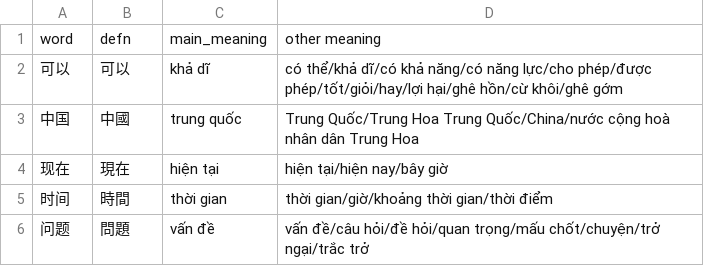
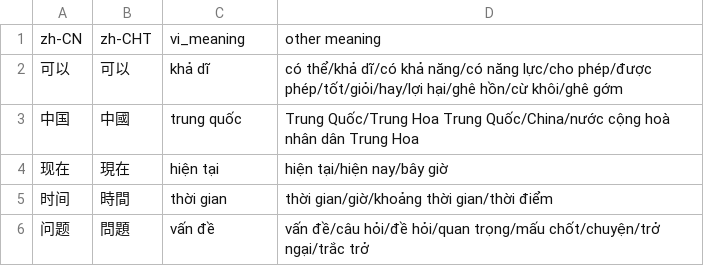
Before and after one commit to leonguyen52/chinese-hanviet-api, a TSV file: ModernSino-Vietnamese-HanVietCognatesDictionary.tsv, drawn as a sheet; only a part is shown; removed rows and columns are numbered as before the commit, all else as after; the diff names each change by its address in the sheet, - before the commit and + after, or states it on an @@ line.

Commit message:
Update ModernSino-Vietnamese-HanVietCognatesDictionary.tsv

```diff
--- a/ModernSino-Vietnamese-HanVietCognatesDictionary.tsv
+++ b/ModernSino-Vietnamese-HanVietCognatesDictionary.tsv
-row 1: word | defn | main_meaning | other meaning
+row 1: zh-CN | zh-CHT | vi_meaning | other meaning
```
